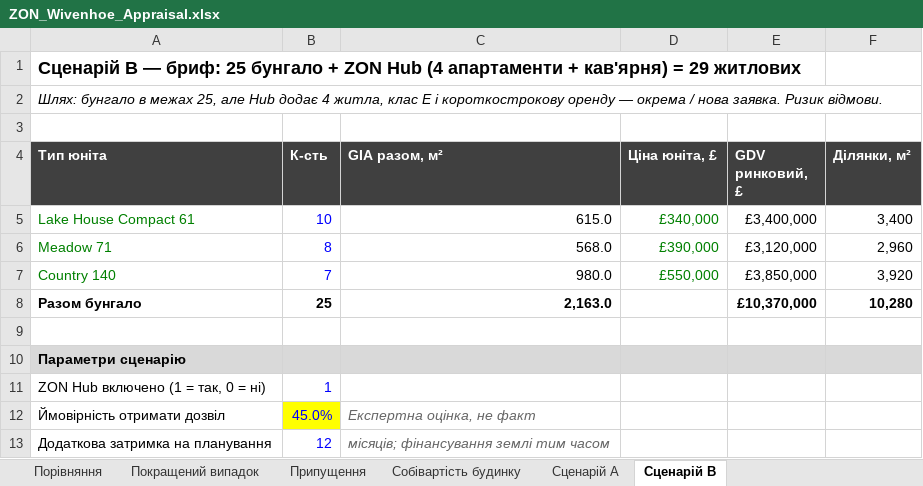
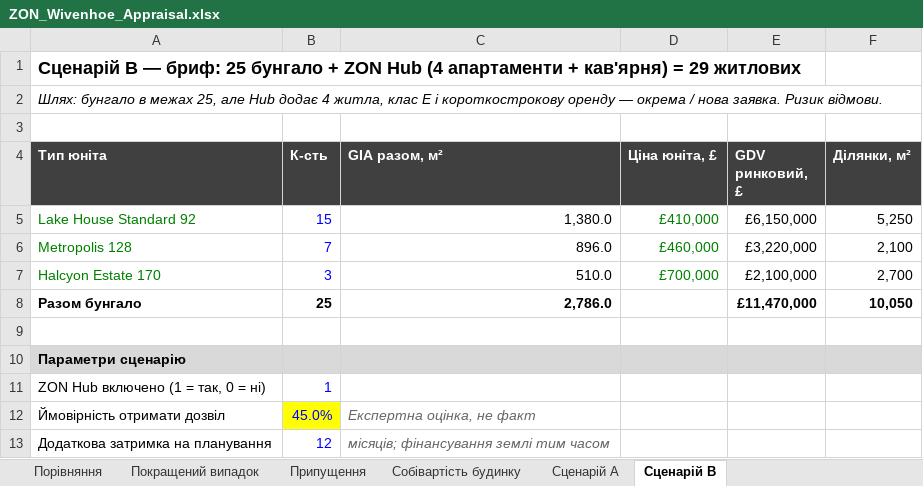
Before and after one commit to ihorkoliuk-bit/ihor-, an Excel workbook: model/ZON_Wivenhoe_Appraisal.xlsx, sheet Сценарій B, drawn as a sheet; only a part is shown; values as stored, in another font and other column widths than the file's, no borders; removed rows and columns are numbered as before the commit, all else as after; the diff covers the shown part only; the diff names each change by its address in the sheet, - before the commit and + after, or states it on an @@ line.

```diff
--- a/model/ZON_Wivenhoe_Appraisal.xlsx (sheet Сценарій B)
+++ b/model/ZON_Wivenhoe_Appraisal.xlsx (sheet Сценарій B)
-row 5: Lake House Compact 61 | 10 | 615.0 | £340,000 | £3,400,000 | 3,400
-row 6: Meadow 71 | 8 | 568.0 | £390,000 | £3,120,000 | 2,960
-row 7: Country 140 | 7 | 980.0 | £550,000 | £3,850,000 | 3,920
+row 5: Lake House Standard 92 | 15 | 1,380.0 | £410,000 | £6,150,000 | 5,250
+row 6: Metropolis 128 | 7 | 896.0 | £460,000 | £3,220,000 | 2,100
+row 7: Halcyon Estate 170 | 3 | 510.0 | £700,000 | £2,100,000 | 2,700
-C8 (GIA разом, м²): 2,163.0
+C8 (GIA разом, м²): 2,786.0
-E8 (GDV ринковий, £): £10,370,000
+E8 (GDV ринковий, £): £11,470,000
-F8 (Ділянки, м²): 10,280
+F8 (Ділянки, м²): 10,050
```
Also changed, not shown: 23 edited cells elsewhere in this sheet, sheet Порівняння, sheet Собівартість будинку, sheet Припущення, sheet Сценарій A, sheet Покращений випадок, 1 other file.
